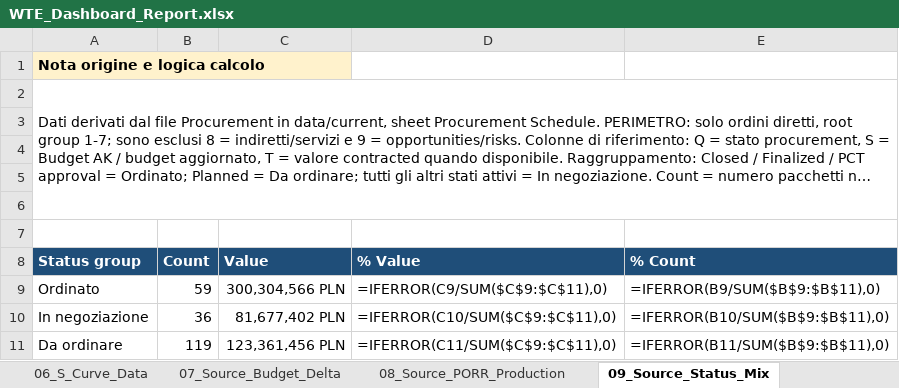
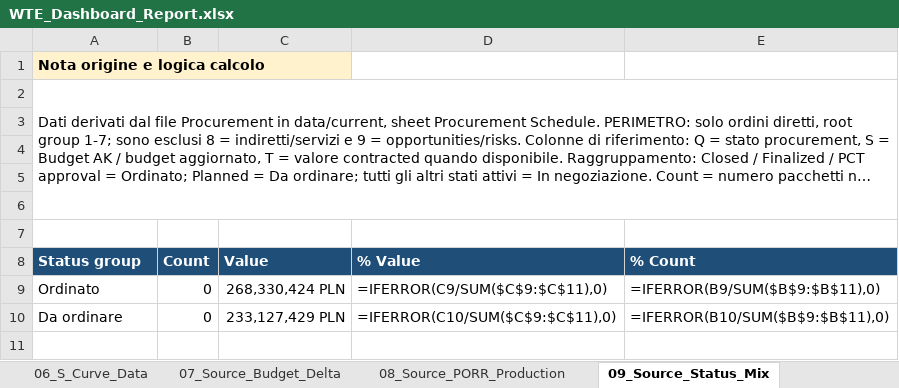
Before and after one commit to aldotermomeccanica-bit/wte-dashboard-wloclawek, an Excel workbook: docs/reports/WTE_Dashboard_Report.xlsx, sheet 09_Source_Status_Mix, drawn as a sheet; long unchanged cells end in …; values as stored, in another font and other column widths than the file's, no borders; formulas without a stored value are shown as written; removed rows and columns are numbered as before the commit, all else as after; the diff names each change by its address in the sheet, - before the commit and + after, or states it on an @@ line.

```diff
--- a/docs/reports/WTE_Dashboard_Report.xlsx (sheet 09_Source_Status_Mix)
+++ b/docs/reports/WTE_Dashboard_Report.xlsx (sheet 09_Source_Status_Mix)
-B9 (Count): 59
+B9 (Count): 0
-C9 (Value): 300,304,566 PLN
+C9 (Value): 268,330,424 PLN
-row 10: In negoziazione | 36 | 81,677,402 PLN | =IFERROR(C10/SUM($C$9:$C$11),0) | =IFERROR(B10/SUM($B$9:$B$11),0)
-B10 (Count): 119
+B10 (Count): 0
-C10 (Value): 123,361,456 PLN
+C10 (Value): 233,127,429 PLN
-D10 (% Value): =IFERROR(C11/SUM($C$9:$C$11),0)
+D10 (% Value): =IFERROR(C10/SUM($C$9:$C$11),0)
-E10 (% Count): =IFERROR(B11/SUM($B$9:$B$11),0)
+E10 (% Count): =IFERROR(B10/SUM($B$9:$B$11),0)
```
Also changed, not shown: sheet 10_Source_Orders_3M, sheet 04_Orders_3M, sheet 11_Source_S_Curve_Data, sheet 07_Source_Budget_Delta, sheet 08_Source_PORR_Production, sheet 00_Report, hidden cells, 21 other files.
